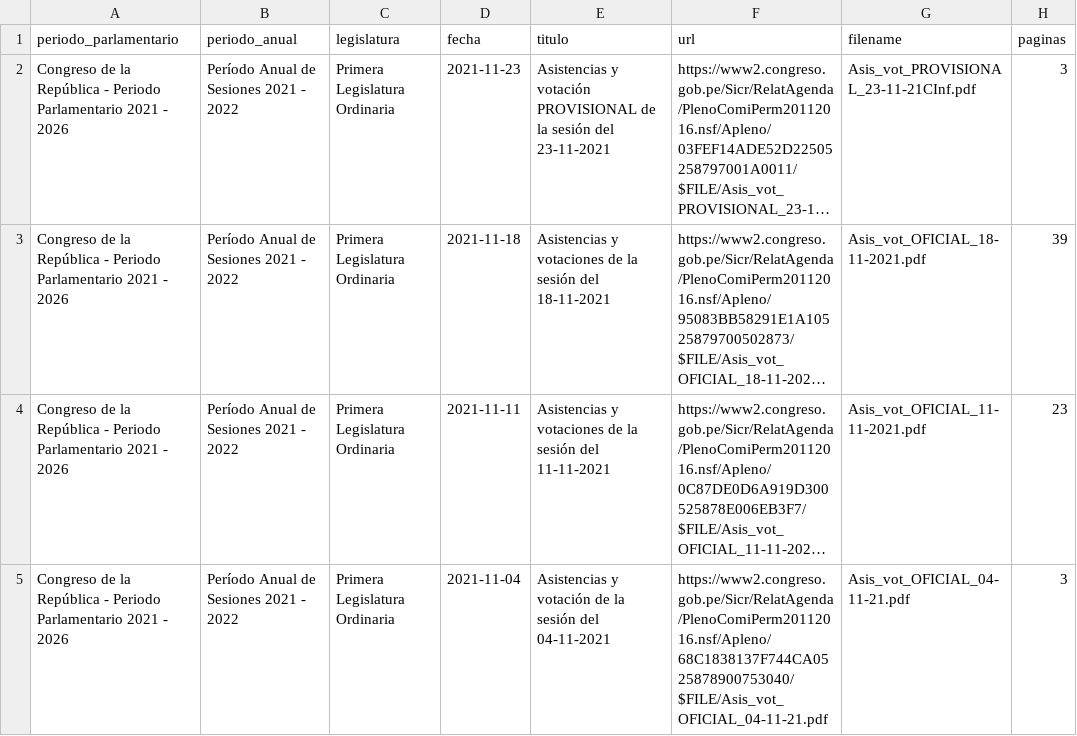
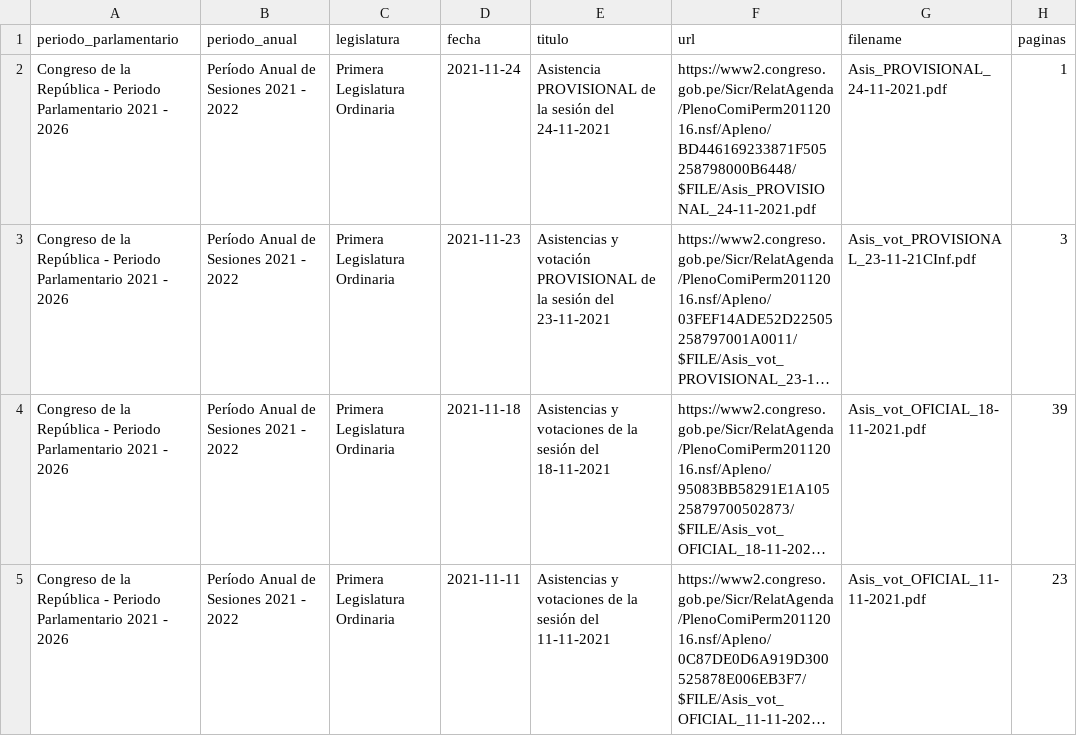
Before and after one commit to openpolitica/congreso-pleno, a CSV file: plenos.csv, drawn as a sheet; only a part is shown; the shorter side is filled out with more unchanged rows; long unchanged cells end in …; the diff names each change by its address in the sheet, - before the commit and + after, or states it on an @@ line.

```diff
--- a/plenos.csv
+++ b/plenos.csv
+row 2: Congreso de la República - Periodo Parlamentario 2021 - 2026 | Período Anual de Sesiones 2021 - 2022 | Primera Legislatura Ordinaria | 2021-11-24 | Asistencia PROVISIONAL de la sesión del 24-11-2021 | https://www2.congreso.gob.pe/Sicr/RelatAgenda/PlenoComiPerm20112016.nsf/Apleno/BD446169233871F505258798000B6448/$FILE/Asis_PROVISIONAL_24-11-2021.pdf | Asis_PROVISIONAL_24-11-2021.pdf | 1
```
Also changed, not shown: 1 other file.
